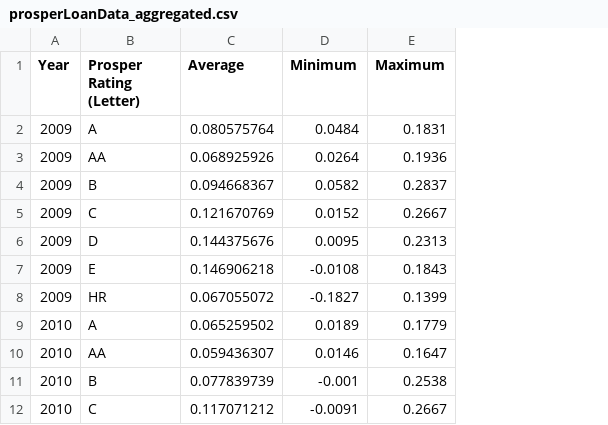
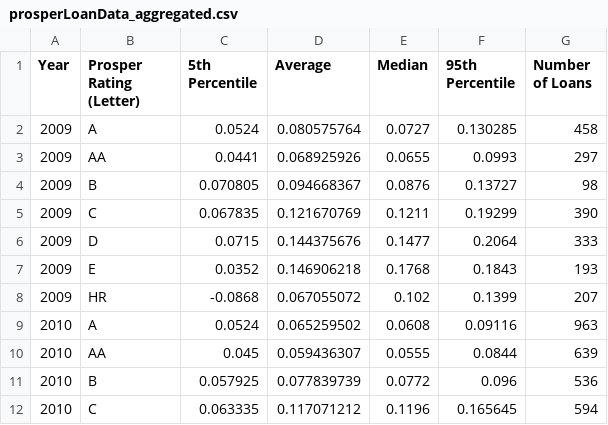
Before and after one commit to marknagelberg/udacity-d3-project, a CSV file: prosperLoanData_aggregated.csv, drawn as a sheet; only a part is shown; removed rows and columns are numbered as before the commit, all else as after; the diff names each change by its address in the sheet, - before the commit and + after, or states it on an @@ line.

```diff
--- a/prosperLoanData_aggregated.csv
+++ b/prosperLoanData_aggregated.csv
+column C (5th Percentile), rows 2-12: 0.0524 | 0.0441 | 0.070805 | 0.067835 | 0.0715 | 0.0352 | -0.0868 | 0.0524 | 0.045 | 0.057925 | 0.063335
-column D (Minimum), rows 2-12: 0.0484 | 0.0264 | 0.0582 | 0.0152 | 0.0095 | -0.0108 | -0.1827 | 0.0189 | 0.0146 | -0.001 | -0.0091
-column E (Maximum), rows 2-12: 0.1831 | 0.1936 | 0.2837 | 0.2667 | 0.2313 | 0.1843 | 0.1399 | 0.1779 | 0.1647 | 0.2538 | 0.2667
+column E (Median), rows 2-12: 0.0727 | 0.0655 | 0.0876 | 0.1211 | 0.1477 | 0.1768 | 0.102 | 0.0608 | 0.0555 | 0.0772 | 0.1196
+column F (95th Percentile), rows 2-12: 0.130285 | 0.0993 | 0.13727 | 0.19299 | 0.2064 | 0.1843 | 0.1399 | 0.09116 | 0.0844 | 0.096 | 0.165645
+column G (Number of Loans), rows 2-12: 458 | 297 | 98 | 390 | 333 | 193 | 207 | 963 | 639 | 536 | 594
```
Also changed, not shown: 2 other files.
